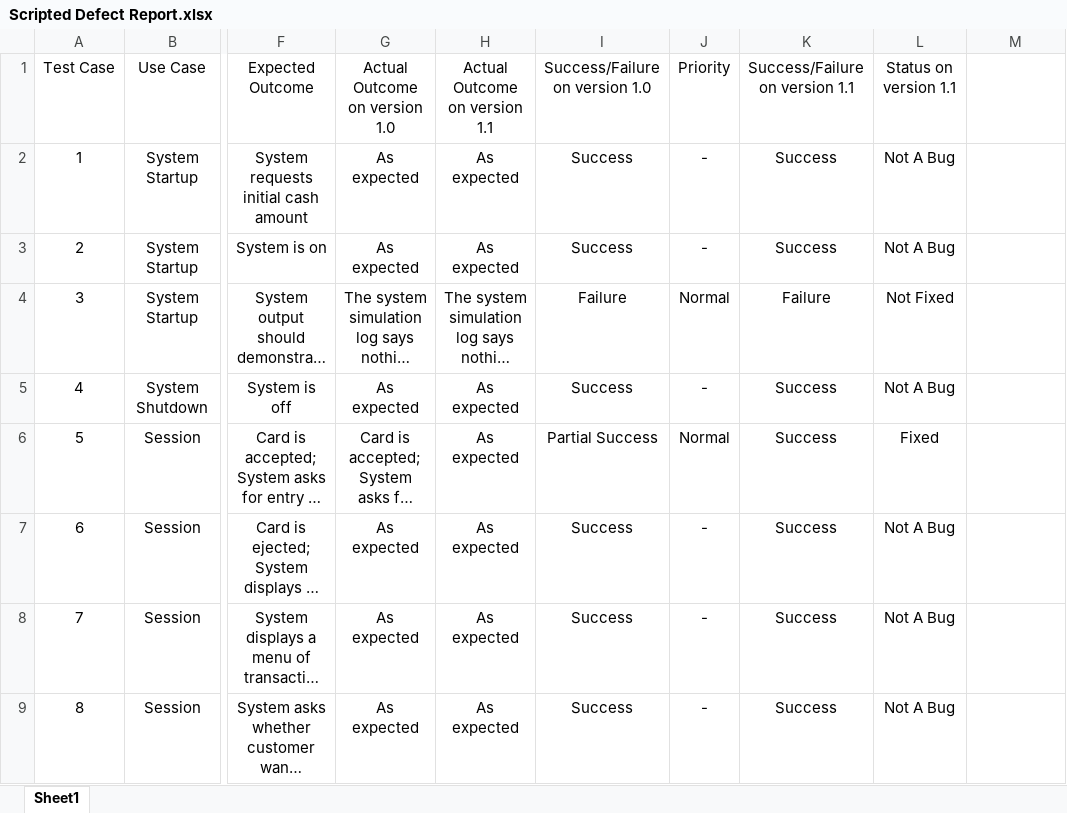
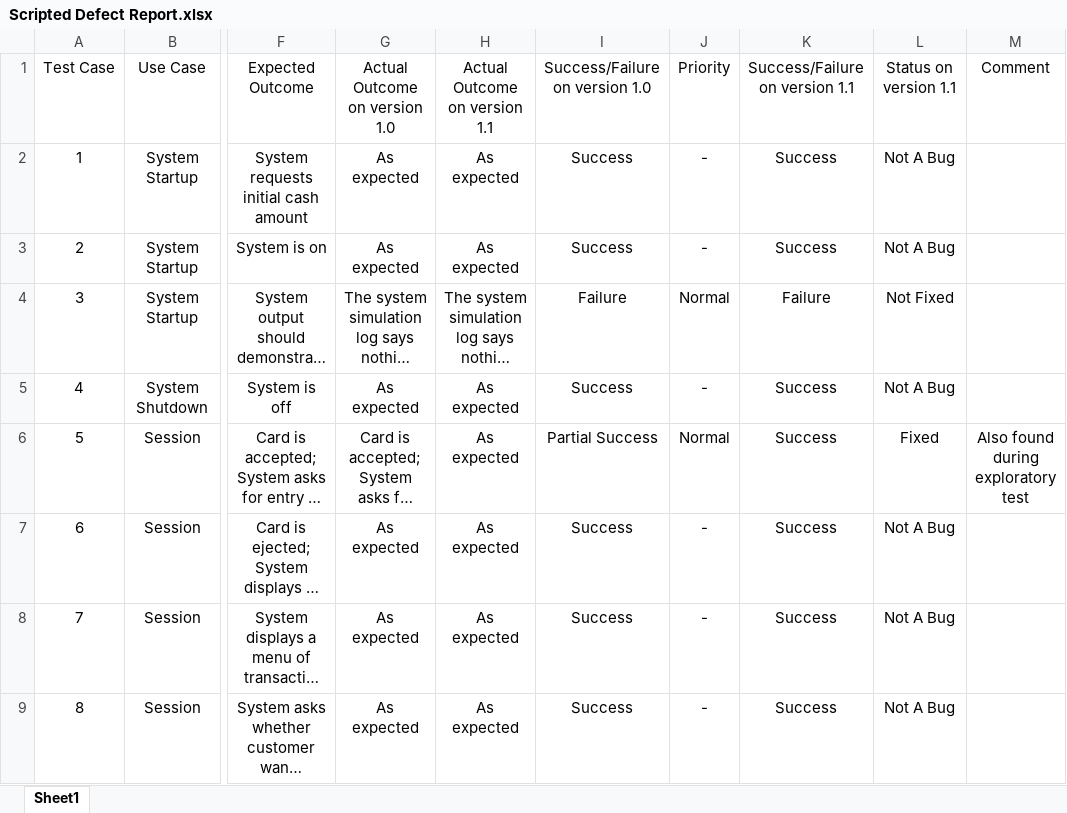
Before and after one commit to seng637-winter2025/a1-ExGranite, an Excel workbook: Bug Reports/Scripted Defect Report.xlsx, sheet Sheet1, drawn as a sheet; only a part is shown, gaps mark what is left out; long unchanged cells end in …; values as stored, in another font and other column widths than the file's, no borders; the diff covers the shown part only; the diff names each change by its address in the sheet, - before the commit and + after, or states it on an @@ line.

Commit message:
Exploratory

```diff
--- a/Bug Reports/Scripted Defect Report.xlsx (sheet Sheet1)
+++ b/Bug Reports/Scripted Defect Report.xlsx (sheet Sheet1)
-M1: (empty)
+M1: Comment
-M6 (Comment): (empty)
+M6 (Comment): Also found during exploratory test
```
Also changed, not shown: 3 edited cells elsewhere in this sheet, 2 other files.
